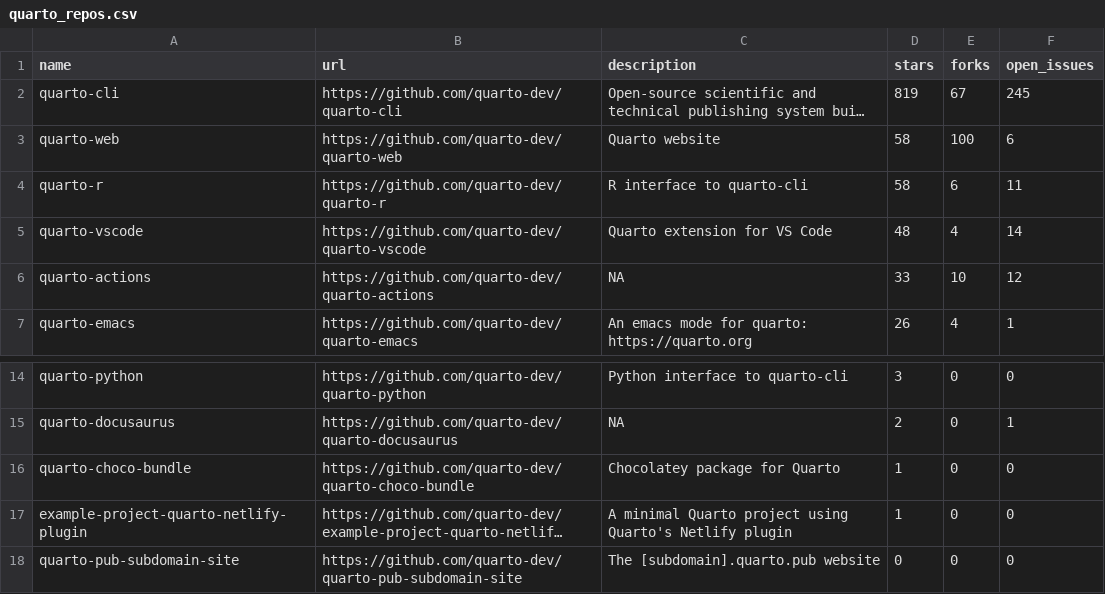
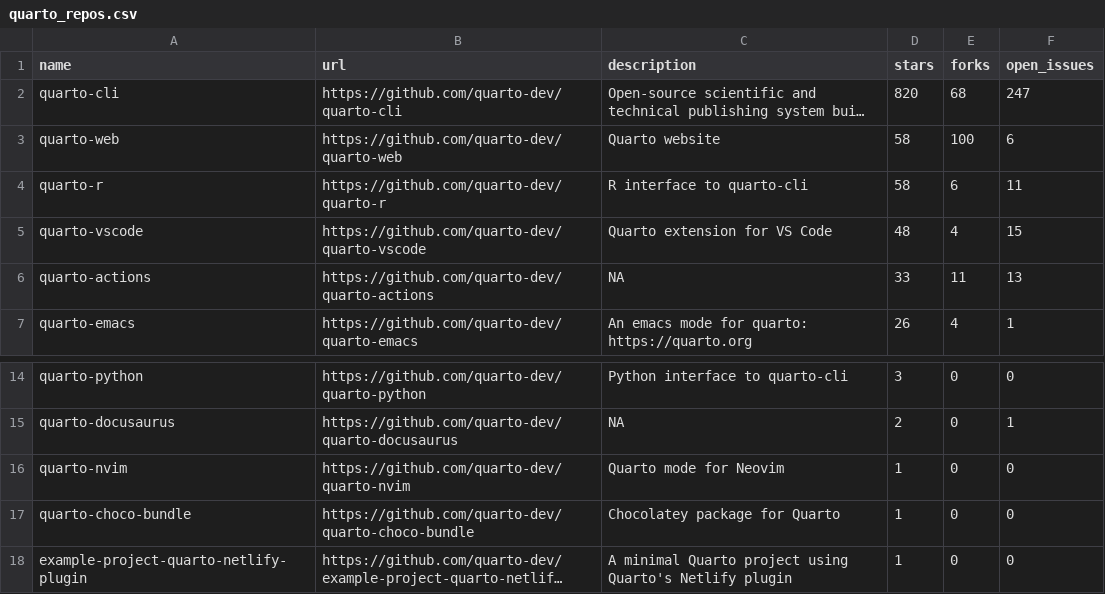
Before and after one commit to beatrizmilz/awesome-gha, a CSV file: 01-rscript/quarto_repos.csv, drawn as a sheet; only a part is shown, gaps mark what is left out; the shorter side is filled out with more unchanged rows; long unchanged cells end in …; the diff names each change by its address in the sheet, - before the commit and + after, or states it on an @@ line.

```diff
--- a/01-rscript/quarto_repos.csv
+++ b/01-rscript/quarto_repos.csv
-D2 (stars): 819
+D2 (stars): 820
-E2 (forks): 67
+E2 (forks): 68
-F2 (open_issues): 245
+F2 (open_issues): 247
-F5 (open_issues): 14
+F5 (open_issues): 15
-E6 (forks): 10
+E6 (forks): 11
-F6 (open_issues): 12
+F6 (open_issues): 13
+row 16: quarto-nvim | https://github.com/quarto-dev/quarto-nvim | Quarto mode for Neovim | 1 | 0 | 0
```
Also changed, not shown: 1 other file.
